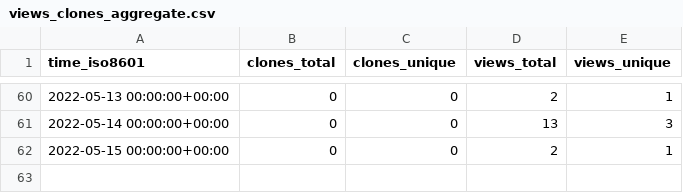
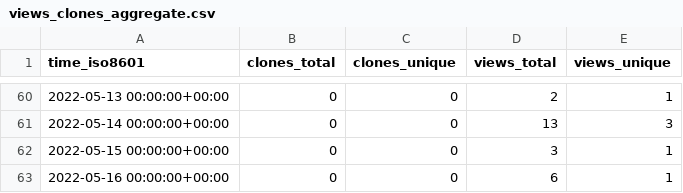
Before and after one commit to NBICLAB/ddn-data-repo, a CSV file: NBICLAB/DDN/ghrs-data/views_clones_aggregate.csv, drawn as a sheet; only a part is shown, gaps mark what is left out.

```diff
--- a/NBICLAB/DDN/ghrs-data/views_clones_aggregate.csv
+++ b/NBICLAB/DDN/ghrs-data/views_clones_aggregate.csv
@@ -61,2 +61,3 @@ time_iso8601,clones_total,clones_unique,views_total,views_unique
 2022-05-14 00:00:00+00:00,0,0,13,3
-2022-05-15 00:00:00+00:00,0,0,2,1
+2022-05-15 00:00:00+00:00,0,0,3,1
+2022-05-16 00:00:00+00:00,0,0,6,1
```
Also changed, not shown: 1 other file.
